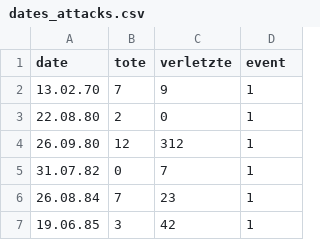
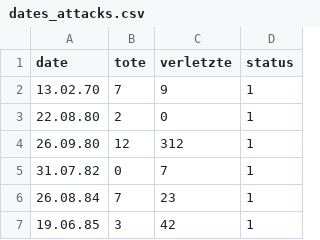
Before and after one commit to idaflik/data, a CSV file: dates_attacks.csv, drawn as a sheet; only a part is shown.

Commit message:
Update dates_attacks.csv

```diff
--- a/dates_attacks.csv
+++ b/dates_attacks.csv
@@ -1,2 +1,2 @@
-date,tote,verletzte,event
+date,tote,verletzte,status
 13.02.70,7,9,1
```
